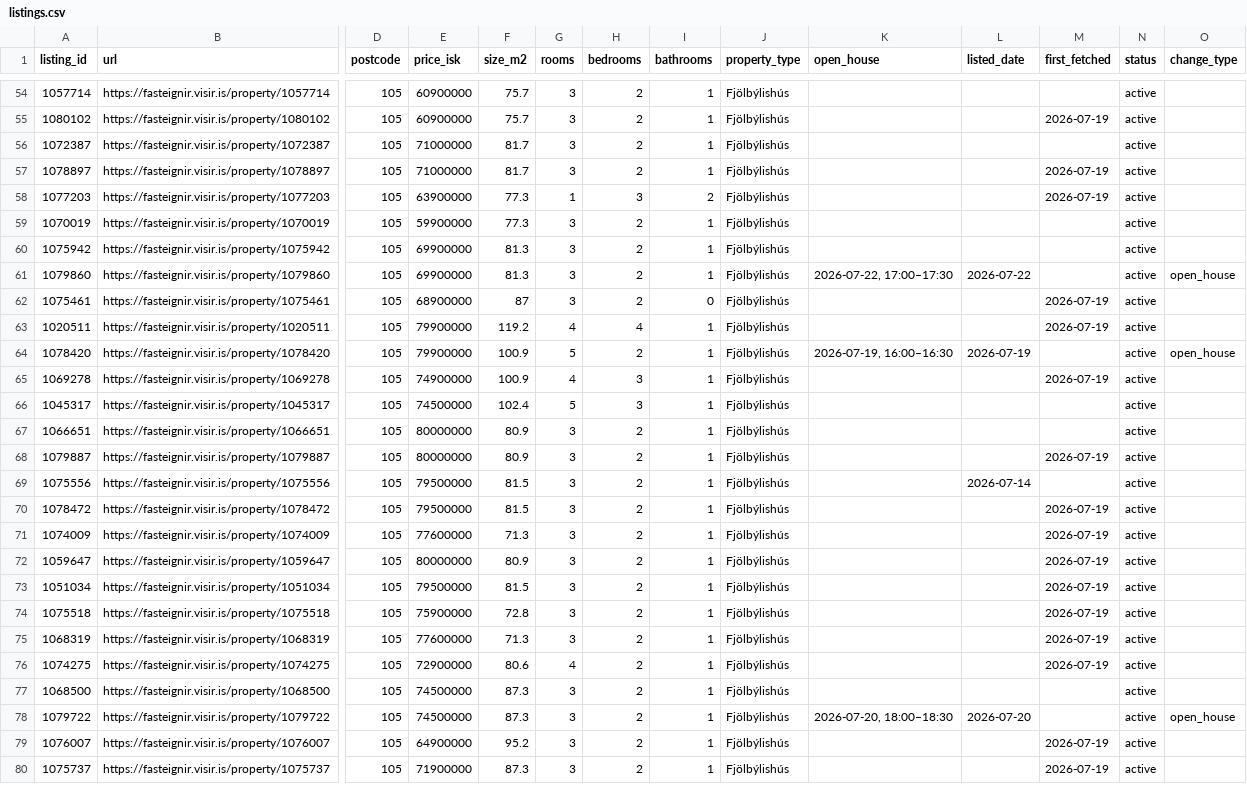
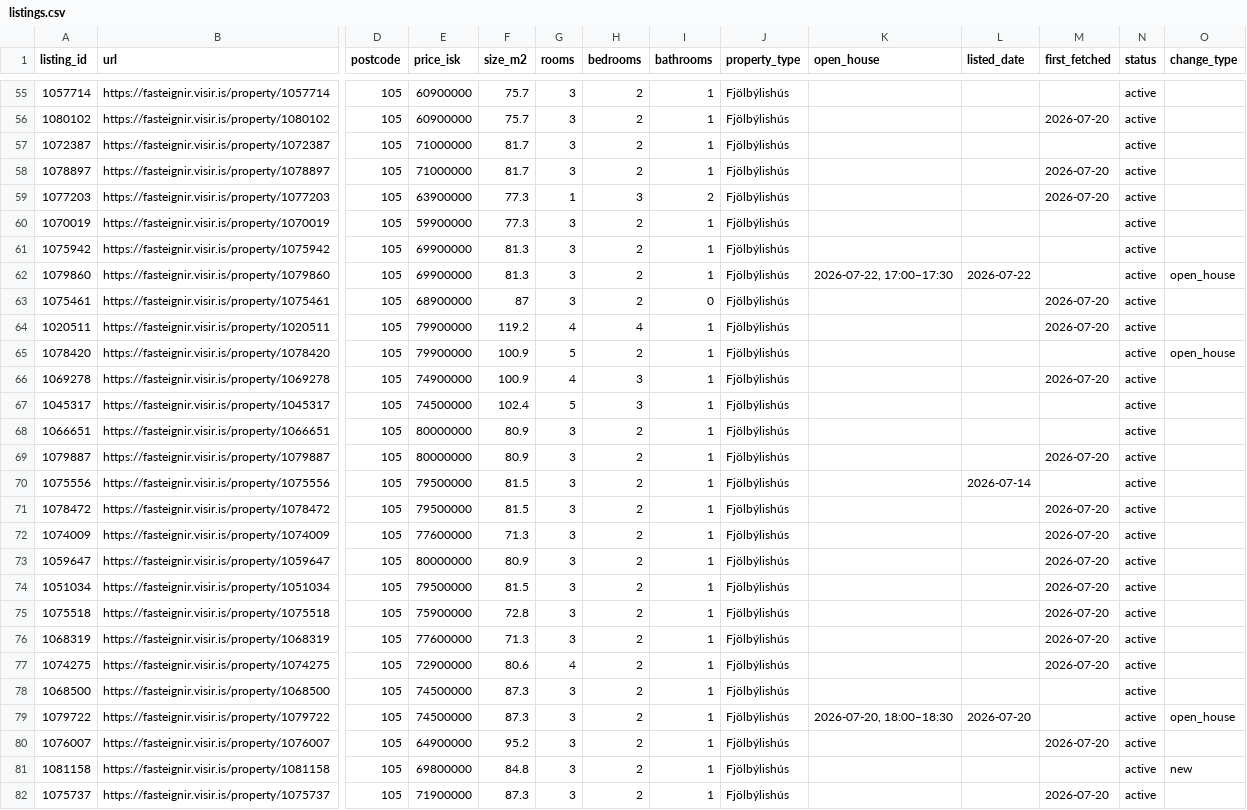
Before and after one commit to alruts/fasteignir-listing-monitor, a CSV file: data/listings.csv, drawn as a sheet; only a part is shown, gaps mark what is left out; addresses are those after the commit; rows hold the shown columns only; the diff covers the shown part only; the diff names each change by its address in the sheet, - before the commit and + after, or states it on an @@ line.

Commit message:
Update house listings

```diff
--- a/data/listings.csv
+++ b/data/listings.csv
-M56 (first_fetched): 2026-07-19
+M56 (first_fetched): 2026-07-20
-M58:M59 (first_fetched): 2026-07-19
+M58:M59 (first_fetched): 2026-07-20
-M63:M64 (first_fetched): 2026-07-19
+M63:M64 (first_fetched): 2026-07-20
-K65 (open_house): 2026-07-19, 16:00–16:30
+K65 (open_house): (empty)
-L65 (listed_date): 2026-07-19
+L65 (listed_date): (empty)
-M66 (first_fetched): 2026-07-19
+M66 (first_fetched): 2026-07-20
-M69 (first_fetched): 2026-07-19
+M69 (first_fetched): 2026-07-20
-M71:M77 (first_fetched): 2026-07-19
+M71:M77 (first_fetched): 2026-07-20
-M80 (first_fetched): 2026-07-19
+M80 (first_fetched): 2026-07-20
+row 81: 1081158 | https://fasteignir.visir.is/property/1081158 | 105 | 69800000 | 84.8 | 3 | 2 | 1 | Fjölbýlishús |  |  |  | active | new
-M82 (first_fetched): 2026-07-19
+M82 (first_fetched): 2026-07-20
```
Also changed, not shown: 2 added rows and 85 edited cells elsewhere in this file, 2 other files.
